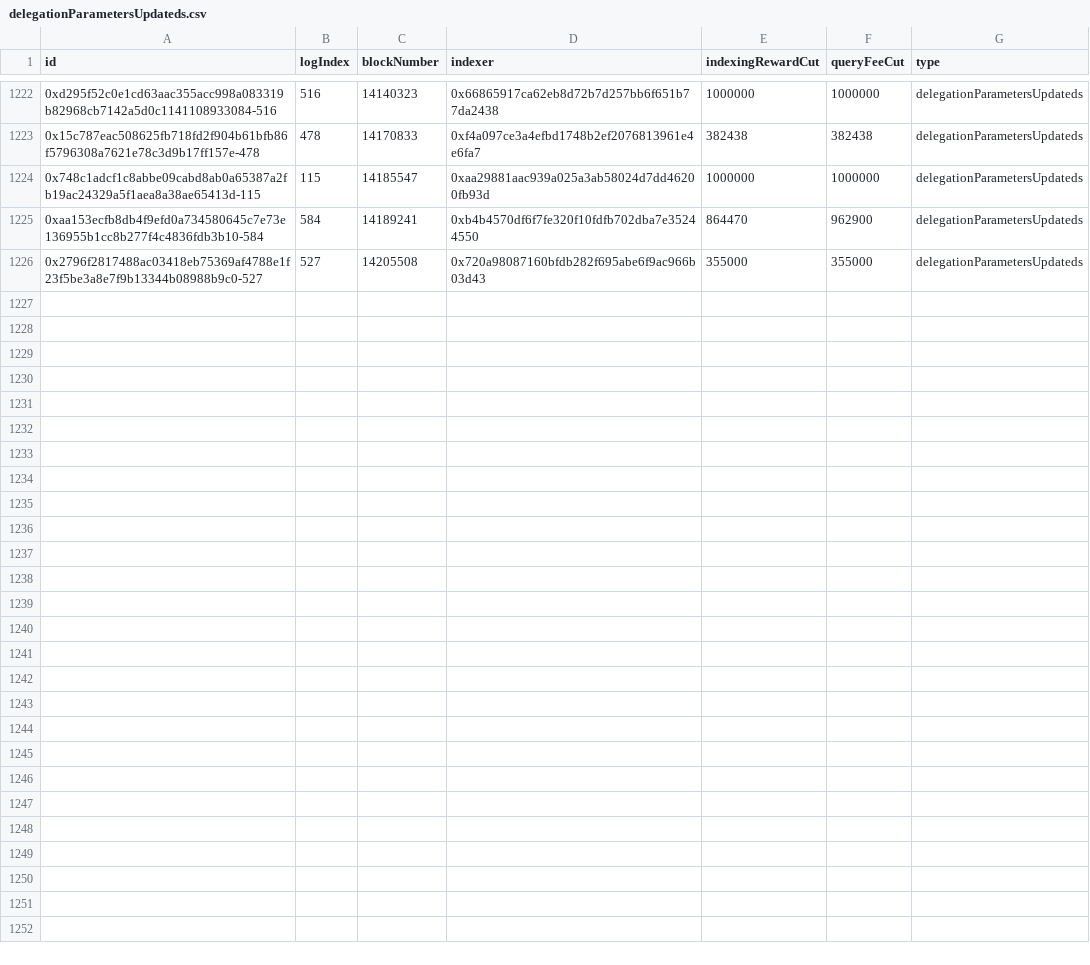
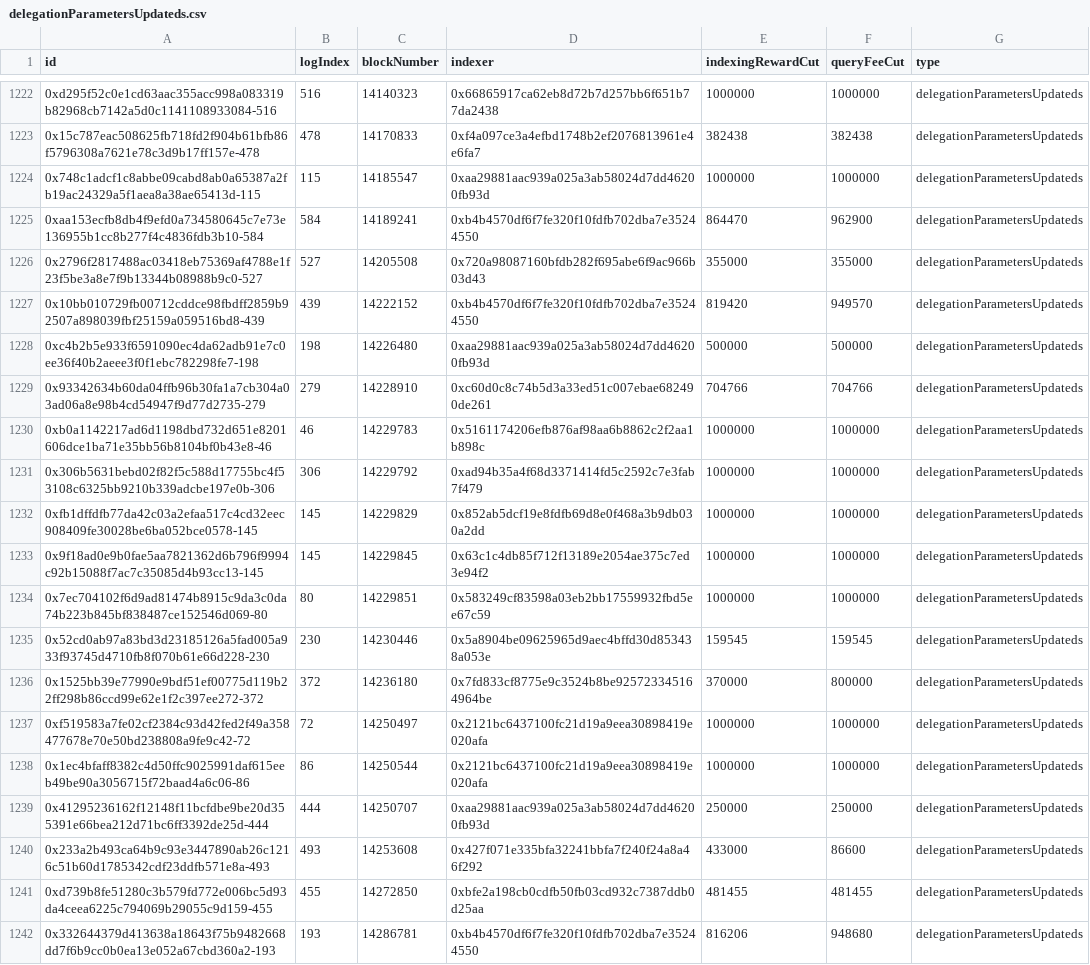
Before and after one commit to BlockScience/TheGraph, a CSV file: another_indexer/all_events/delegationParametersUpdateds.csv, drawn as a sheet; only a part is shown, gaps mark what is left out; the diff names each change by its address in the sheet, - before the commit and + after, or states it on an @@ line.

```diff
--- a/another_indexer/all_events/delegationParametersUpdateds.csv
+++ b/another_indexer/all_events/delegationParametersUpdateds.csv
+row 1227: 0x10bb010729fb00712cddce98fbdff2859b92507a898039fbf25159a059516bd8-439 | 439 | 14222152 | 0xb4b4570df6f7fe320f10fdfb702dba7e35244550 | 819420 | 949570 | delegationParametersUpdateds
+row 1228: 0xc4b2b5e933f6591090ec4da62adb91e7c0ee36f40b2aeee3f0f1ebc782298fe7-198 | 198 | 14226480 | 0xaa29881aac939a025a3ab58024d7dd46200fb93d | 500000 | 500000 | delegationParametersUpdateds
+row 1229: 0x93342634b60da04ffb96b30fa1a7cb304a03ad06a8e98b4cd54947f9d77d2735-279 | 279 | 14228910 | 0xc60d0c8c74b5d3a33ed51c007ebae682490de261 | 704766 | 704766 | delegationParametersUpdateds
+row 1230: 0xb0a1142217ad6d1198dbd732d651e8201606dce1ba71e35bb56b8104bf0b43e8-46 | 46 | 14229783 | 0x5161174206efb876af98aa6b8862c2f2aa1b898c | 1000000 | 1000000 | delegationParametersUpdateds
+row 1231: 0x306b5631bebd02f82f5c588d17755bc4f53108c6325bb9210b339adcbe197e0b-306 | 306 | 14229792 | 0xad94b35a4f68d3371414fd5c2592c7e3fab7f479 | 1000000 | 1000000 | delegationParametersUpdateds
+row 1232: 0xfb1dffdfb77da42c03a2efaa517c4cd32eec908409fe30028be6ba052bce0578-145 | 145 | 14229829 | 0x852ab5dcf19e8fdfb69d8e0f468a3b9db030a2dd | 1000000 | 1000000 | delegationParametersUpdateds
+row 1233: 0x9f18ad0e9b0fae5aa7821362d6b796f9994c92b15088f7ac7c35085d4b93cc13-145 | 145 | 14229845 | 0x63c1c4db85f712f13189e2054ae375c7ed3e94f2 | 1000000 | 1000000 | delegationParametersUpdateds
+row 1234: 0x7ec704102f6d9ad81474b8915c9da3c0da74b223b845bf838487ce152546d069-80 | 80 | 14229851 | 0x583249cf83598a03eb2bb17559932fbd5ee67c59 | 1000000 | 1000000 | delegationParametersUpdateds
+row 1235: 0x52cd0ab97a83bd3d23185126a5fad005a933f93745d4710fb8f070b61e66d228-230 | 230 | 14230446 | 0x5a8904be09625965d9aec4bffd30d853438a053e | 159545 | 159545 | delegationParametersUpdateds
+row 1236: 0x1525bb39e77990e9bdf51ef00775d119b22ff298b86ccd99e62e1f2c397ee272-372 | 372 | 14236180 | 0x7fd833cf8775e9c3524b8be925723345164964be | 370000 | 800000 | delegationParametersUpdateds
+row 1237: 0xf519583a7fe02cf2384c93d42fed2f49a358477678e70e50bd238808a9fe9c42-72 | 72 | 14250497 | 0x2121bc6437100fc21d19a9eea30898419e020afa | 1000000 | 1000000 | delegationParametersUpdateds
+row 1238: 0x1ec4bfaff8382c4d50ffc9025991daf615eeb49be90a3056715f72baad4a6c06-86 | 86 | 14250544 | 0x2121bc6437100fc21d19a9eea30898419e020afa | 1000000 | 1000000 | delegationParametersUpdateds
+row 1239: 0x41295236162f12148f11bcfdbe9be20d355391e66bea212d71bc6ff3392de25d-444 | 444 | 14250707 | 0xaa29881aac939a025a3ab58024d7dd46200fb93d | 250000 | 250000 | delegationParametersUpdateds
+row 1240: 0x233a2b493ca64b9c93e3447890ab26c1216c51b60d1785342cdf23ddfb571e8a-493 | 493 | 14253608 | 0x427f071e335bfa32241bbfa7f240f24a8a46f292 | 433000 | 86600 | delegationParametersUpdateds
+row 1241: 0xd739b8fe51280c3b579fd772e006bc5d93da4ceea6225c794069b29055c9d159-455 | 455 | 14272850 | 0xbfe2a198cb0cdfb50fb03cd932c7387ddb0d25aa | 481455 | 481455 | delegationParametersUpdateds
+row 1242: 0x332644379d413638a18643f75b9482668dd7f6b9cc0b0ea13e052a67cbd360a2-193 | 193 | 14286781 | 0xb4b4570df6f7fe320f10fdfb702dba7e35244550 | 816206 | 948680 | delegationParametersUpdateds
```
Also changed, not shown: another_indexer/single_indexer/SIrebateClaimeds.csv, another_indexer/single_indexer/SIrewardsAssigneds.csv, 21 other files.
